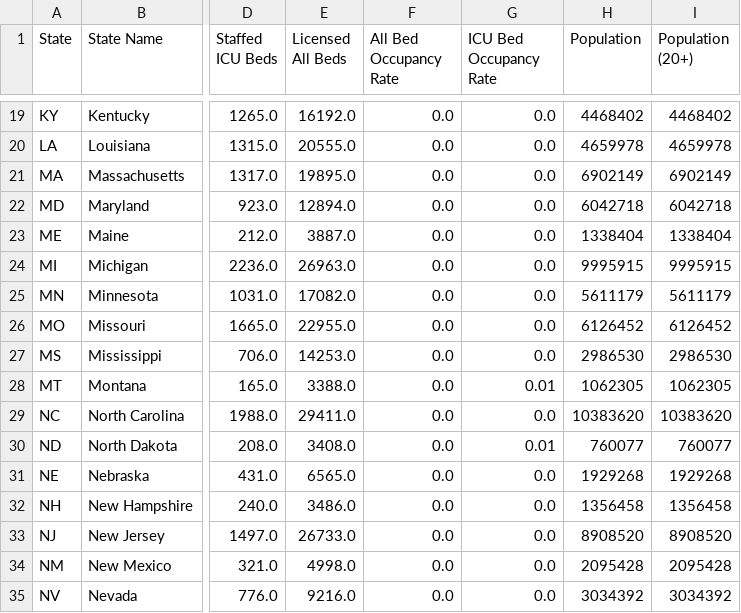
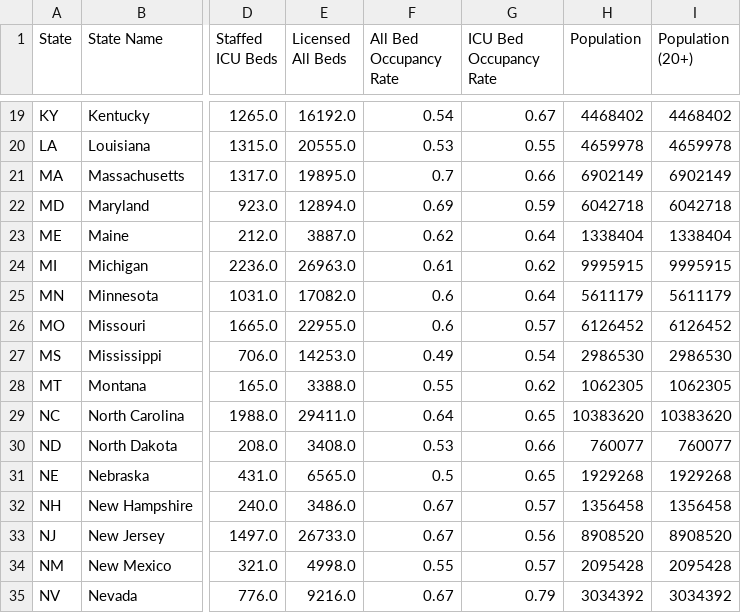
Before and after one commit to covidcaremap/covid19-healthsystemcapacity, a CSV file: data/published/us_healthcare_capacity-state-CovidCareMap.csv, drawn as a sheet; only a part is shown, gaps mark what is left out; the diff covers the shown part only; the diff names each change by its address in the sheet, - before the commit and + after, or states it on an @@ line.

```diff
--- a/data/published/us_healthcare_capacity-state-CovidCareMap.csv
+++ b/data/published/us_healthcare_capacity-state-CovidCareMap.csv
-F19 (All Bed Occupancy Rate): 0.0
+F19 (All Bed Occupancy Rate): 0.54
-G19 (ICU Bed Occupancy Rate): 0.0
+G19 (ICU Bed Occupancy Rate): 0.67
-F20 (All Bed Occupancy Rate): 0.0
+F20 (All Bed Occupancy Rate): 0.53
-G20 (ICU Bed Occupancy Rate): 0.0
+G20 (ICU Bed Occupancy Rate): 0.55
-F21 (All Bed Occupancy Rate): 0.0
+F21 (All Bed Occupancy Rate): 0.7
-G21 (ICU Bed Occupancy Rate): 0.0
+G21 (ICU Bed Occupancy Rate): 0.66
-F22 (All Bed Occupancy Rate): 0.0
+F22 (All Bed Occupancy Rate): 0.69
-G22 (ICU Bed Occupancy Rate): 0.0
+G22 (ICU Bed Occupancy Rate): 0.59
-F23 (All Bed Occupancy Rate): 0.0
+F23 (All Bed Occupancy Rate): 0.62
-G23 (ICU Bed Occupancy Rate): 0.0
+G23 (ICU Bed Occupancy Rate): 0.64
-F24 (All Bed Occupancy Rate): 0.0
+F24 (All Bed Occupancy Rate): 0.61
-G24 (ICU Bed Occupancy Rate): 0.0
+G24 (ICU Bed Occupancy Rate): 0.62
-F25:F26 (All Bed Occupancy Rate): 0.0
+F25:F26 (All Bed Occupancy Rate): 0.6
-G25 (ICU Bed Occupancy Rate): 0.0
+G25 (ICU Bed Occupancy Rate): 0.64
-G26 (ICU Bed Occupancy Rate): 0.0
+G26 (ICU Bed Occupancy Rate): 0.57
-F27 (All Bed Occupancy Rate): 0.0
+F27 (All Bed Occupancy Rate): 0.49
-G27 (ICU Bed Occupancy Rate): 0.0
+G27 (ICU Bed Occupancy Rate): 0.54
-F28 (All Bed Occupancy Rate): 0.0
+F28 (All Bed Occupancy Rate): 0.55
-G28 (ICU Bed Occupancy Rate): 0.01
+G28 (ICU Bed Occupancy Rate): 0.62
-F29 (All Bed Occupancy Rate): 0.0
+F29 (All Bed Occupancy Rate): 0.64
-G29 (ICU Bed Occupancy Rate): 0.0
+G29 (ICU Bed Occupancy Rate): 0.65
-F30 (All Bed Occupancy Rate): 0.0
+F30 (All Bed Occupancy Rate): 0.53
-G30 (ICU Bed Occupancy Rate): 0.01
+G30 (ICU Bed Occupancy Rate): 0.66
-F31 (All Bed Occupancy Rate): 0.0
+F31 (All Bed Occupancy Rate): 0.5
-G31 (ICU Bed Occupancy Rate): 0.0
+G31 (ICU Bed Occupancy Rate): 0.65
-F32:F33 (All Bed Occupancy Rate): 0.0
+F32:F33 (All Bed Occupancy Rate): 0.67
-G32 (ICU Bed Occupancy Rate): 0.0
+G32 (ICU Bed Occupancy Rate): 0.57
-G33 (ICU Bed Occupancy Rate): 0.0
+G33 (ICU Bed Occupancy Rate): 0.56
-F34 (All Bed Occupancy Rate): 0.0
+F34 (All Bed Occupancy Rate): 0.55
-G34 (ICU Bed Occupancy Rate): 0.0
+G34 (ICU Bed Occupancy Rate): 0.57
-F35 (All Bed Occupancy Rate): 0.0
+F35 (All Bed Occupancy Rate): 0.67
-G35 (ICU Bed Occupancy Rate): 0.0
+G35 (ICU Bed Occupancy Rate): 0.79
```
Also changed, not shown: 68 edited cells elsewhere in this file, data/published/us_healthcare_capacity-county-CovidCareMap.csv, data/published/us_healthcare_capacity-hrr-CovidCareMap.csv, 3 other files.
